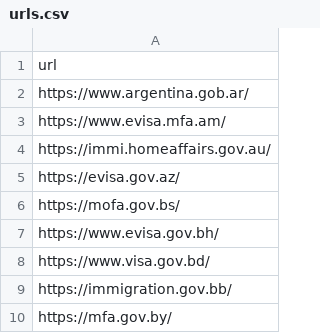
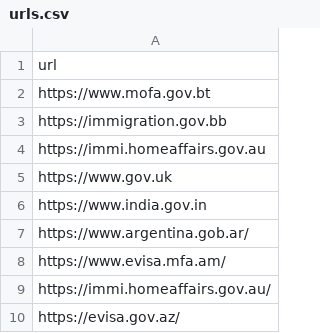
Before and after one commit to VisaCheck/check_links.py, a CSV file: urls.csv, drawn as a sheet; only a part is shown; the shorter side is filled out with more unchanged rows; the diff covers the shown part only.

```diff
--- a/urls.csv
+++ b/urls.csv
@@ -1,2 +1,7 @@
 url
+https://www.mofa.gov.bt
+https://immigration.gov.bb
+https://immi.homeaffairs.gov.au
+https://www.gov.uk
+https://www.india.gov.in
 https://www.argentina.gob.ar/
```
Also changed, not shown: 121 added rows elsewhere in this file.
